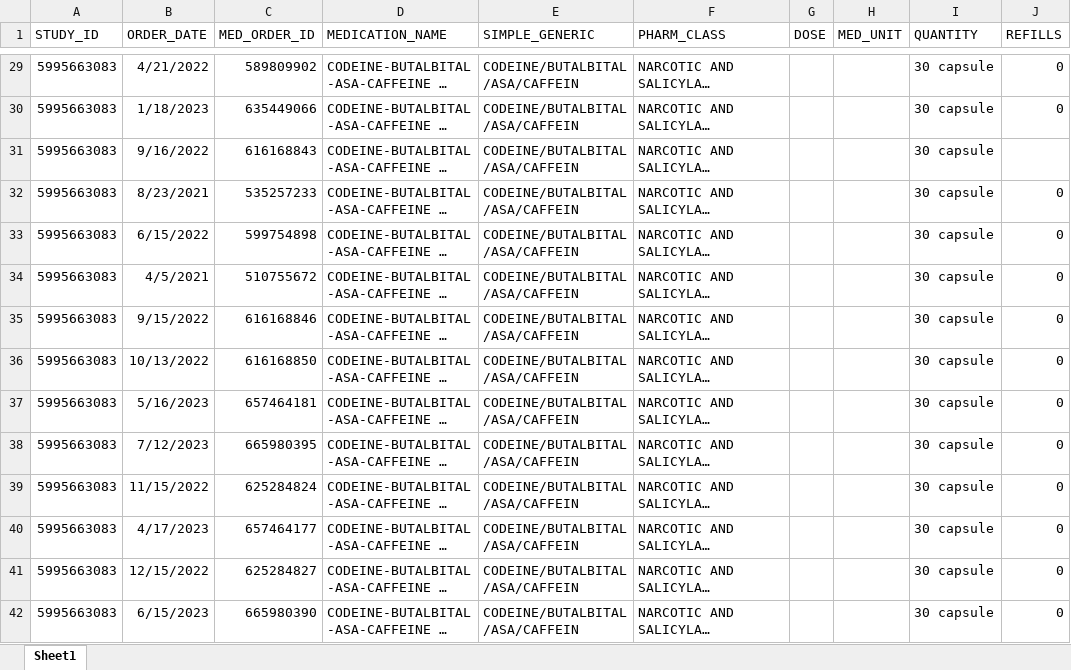
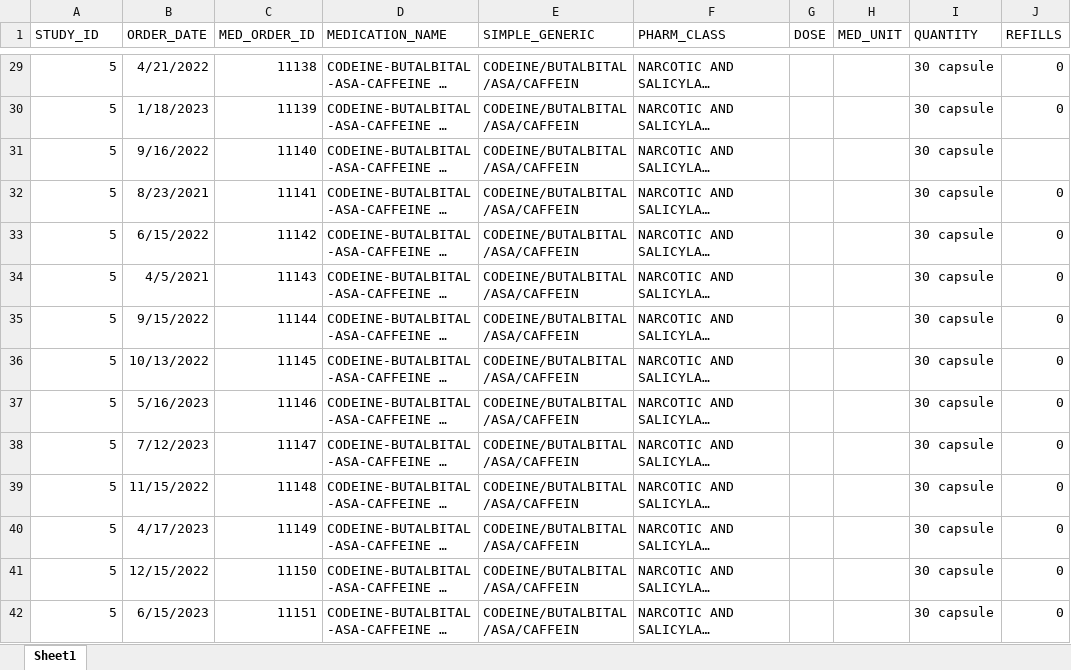
Before and after one commit to yhgao0401/MME_calculation, an Excel workbook: Prescription_sample.xlsx, sheet Sheet1, drawn as a sheet; only a part is shown, gaps mark what is left out; long unchanged cells end in …; values as stored, in another font and other column widths than the file's, no borders; the diff covers the shown part only; the diff names each change by its address in the sheet, - before the commit and + after, or states it on an @@ line.

```diff
--- a/Prescription_sample.xlsx (sheet Sheet1)
+++ b/Prescription_sample.xlsx (sheet Sheet1)
-A29:A42 (STUDY_ID): 5995663083
+A29:A42 (STUDY_ID): 5
-C29 (MED_ORDER_ID): 589809902
+C29 (MED_ORDER_ID): 11138
-C30 (MED_ORDER_ID): 635449066
+C30 (MED_ORDER_ID): 11139
-C31 (MED_ORDER_ID): 616168843
+C31 (MED_ORDER_ID): 11140
-C32 (MED_ORDER_ID): 535257233
+C32 (MED_ORDER_ID): 11141
-C33 (MED_ORDER_ID): 599754898
+C33 (MED_ORDER_ID): 11142
-C34 (MED_ORDER_ID): 510755672
+C34 (MED_ORDER_ID): 11143
-C35 (MED_ORDER_ID): 616168846
+C35 (MED_ORDER_ID): 11144
-C36 (MED_ORDER_ID): 616168850
+C36 (MED_ORDER_ID): 11145
-C37 (MED_ORDER_ID): 657464181
+C37 (MED_ORDER_ID): 11146
-C38 (MED_ORDER_ID): 665980395
+C38 (MED_ORDER_ID): 11147
-C39 (MED_ORDER_ID): 625284824
+C39 (MED_ORDER_ID): 11148
-C40 (MED_ORDER_ID): 657464177
+C40 (MED_ORDER_ID): 11149
-C41 (MED_ORDER_ID): 625284827
+C41 (MED_ORDER_ID): 11150
-C42 (MED_ORDER_ID): 665980390
+C42 (MED_ORDER_ID): 11151
```
Also changed, not shown: 128 edited cells elsewhere in this sheet, 30Days_MME.xlsx, 90Days_MME.xlsx.
